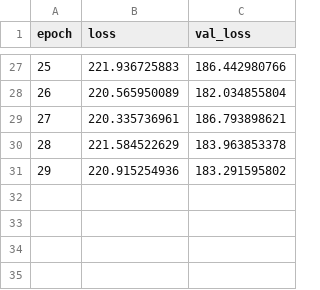
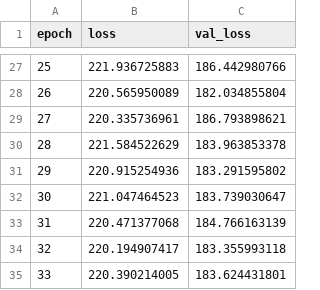
Before and after one commit to babraham123/deepdriving, a CSV file: models/model1.csv, drawn as a sheet; only a part is shown, gaps mark what is left out.

```diff
--- a/models/model1.csv
+++ b/models/model1.csv
@@ -31 +31,5 @@ epoch,loss,val_loss
 29,220.915254936,183.291595802
+30,221.047464523,183.739030647
+31,220.471377068,184.766163139
+32,220.194907417,183.355993118
+33,220.390214005,183.624431801
```
Also changed, not shown: 5 other files.
